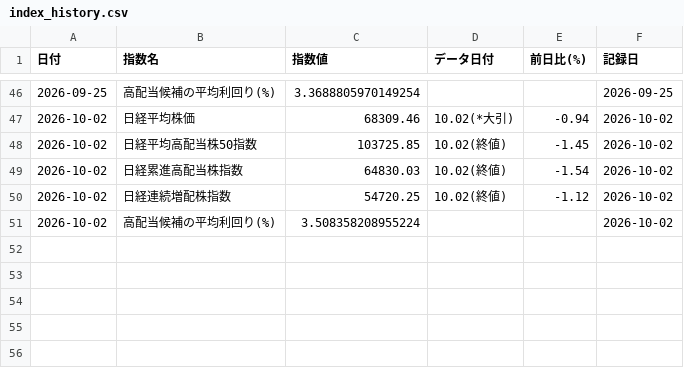
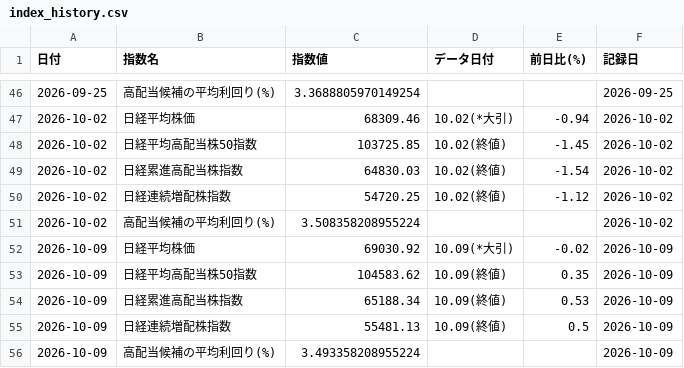
Before and after one commit to taru-boy/pick_high_yield_stock, a CSV file: index_history.csv, drawn as a sheet; only a part is shown, gaps mark what is left out; the diff names each change by its address in the sheet, - before the commit and + after, or states it on an @@ line.

```diff
--- a/index_history.csv
+++ b/index_history.csv
+row 52: 2026-10-09 | 日経平均株価 | 69030.92 | 10.09(*大引) | -0.02 | 2026-10-09
+row 53: 2026-10-09 | 日経平均高配当株50指数 | 104583.62 | 10.09(終値) | 0.35 | 2026-10-09
+row 54: 2026-10-09 | 日経累進高配当株指数 | 65188.34 | 10.09(終値) | 0.53 | 2026-10-09
+row 55: 2026-10-09 | 日経連続増配株指数 | 55481.13 | 10.09(終値) | 0.5 | 2026-10-09
+row 56: 2026-10-09 | 高配当候補の平均利回り(%) | 3.493358208955224 |  |  | 2026-10-09
```
Also changed, not shown: holdings_history.csv, sector33.csv.
